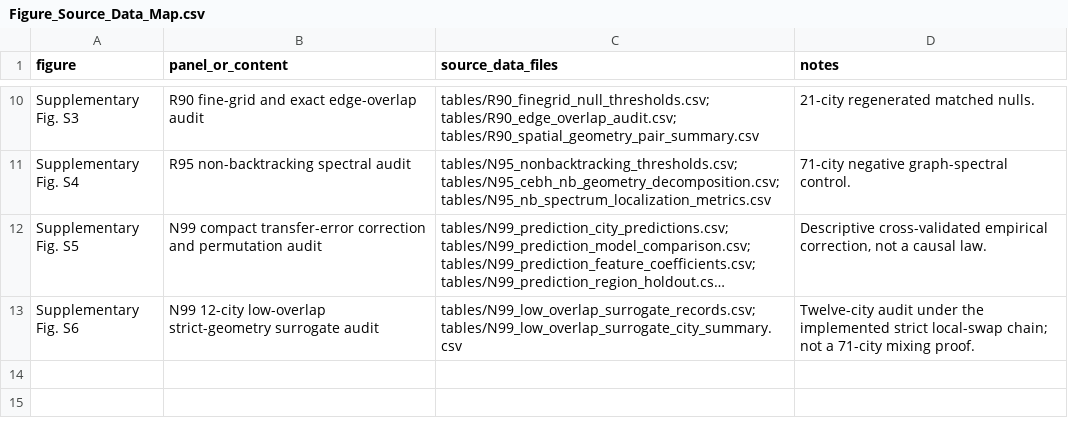
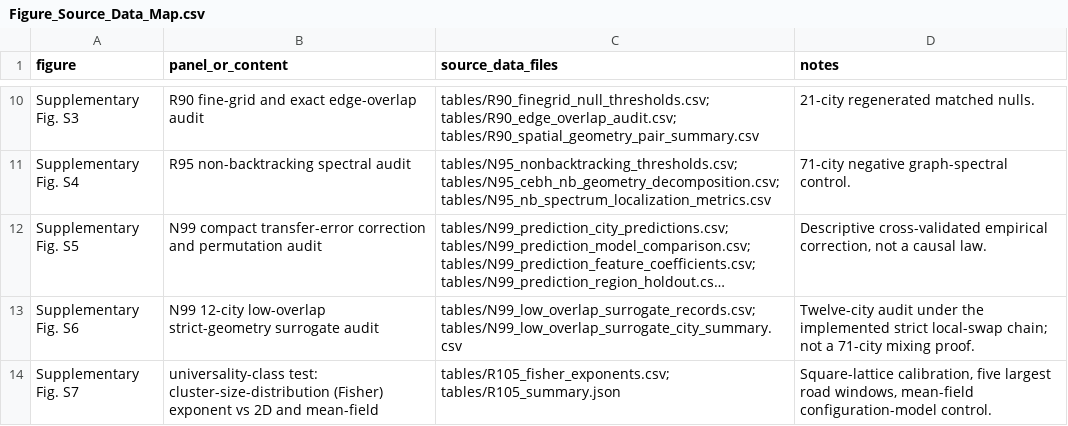
Before and after one commit to Johnsonlijian/2026-globalinfra-percolation-repro, a CSV file: source_data/Figure_Source_Data_Map.csv, drawn as a sheet; only a part is shown, gaps mark what is left out; long unchanged cells end in …; the diff names each change by its address in the sheet, - before the commit and + after, or states it on an @@ line.

```diff
--- a/source_data/Figure_Source_Data_Map.csv
+++ b/source_data/Figure_Source_Data_Map.csv
+row 14: Supplementary Fig. S7 | universality-class test: cluster-size-distribution (Fisher) exponent vs 2D and mean-field | tables/R105_fisher_exponents.csv; tables/R105_summary.json | Square-lattice calibration, five largest road windows, mean-field configuration-model control.
```
Also changed, not shown: source_data/Supplementary_Data_1_source_data_manifest.csv, 13 other files.
